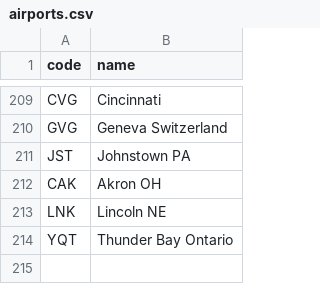
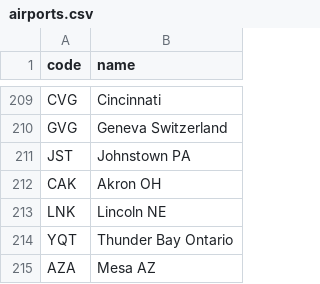
Before and after one commit to kds54/MMM-Planefinder, a CSV file: airports.csv, drawn as a sheet; only a part is shown, gaps mark what is left out.

Commit message:
Update airports.csv

```diff
--- a/airports.csv
+++ b/airports.csv
@@ -214 +214,2 @@ LNK,Lincoln NE
 YQT,Thunder Bay Ontario
+AZA,Mesa AZ
```
